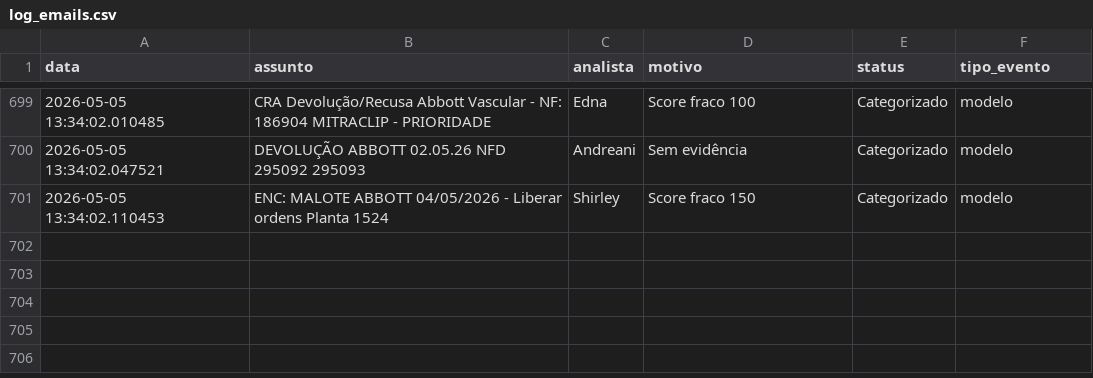
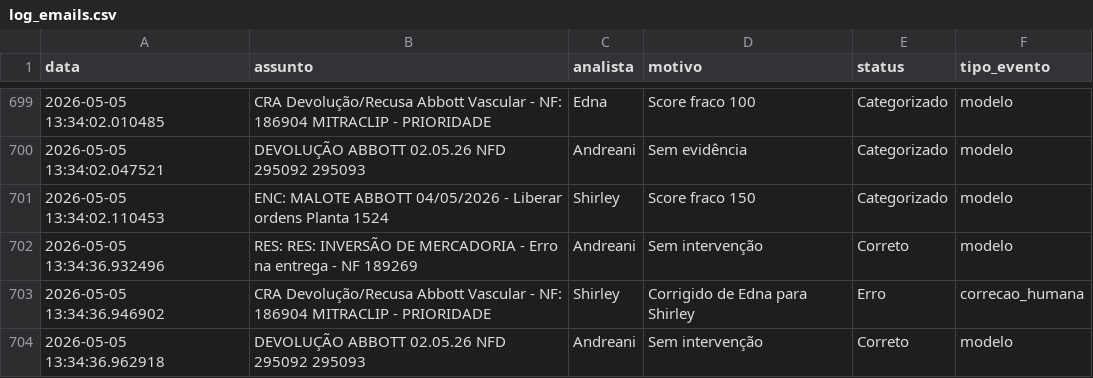
Before and after one commit to LeozeraOwned/dashboard-emails, a CSV file: log_emails.csv, drawn as a sheet; only a part is shown, gaps mark what is left out.

Commit message:
Atualização automática log_emails.csv

```diff
--- a/log_emails.csv
+++ b/log_emails.csv
@@ -701 +701,4 @@ data;assunto;analista;motivo;status;tipo_evento
 2026-05-05 13:34:02.110453;ENC: MALOTE ABBOTT 04/05/2026 - Liberar ordens Planta 1524;Shirley;Score fraco 150;Categorizado;modelo
+2026-05-05 13:34:36.932496;RES: RES: INVERSÃO DE MERCADORIA - Erro na entrega - NF 189269;Andreani;Sem intervenção;Correto;modelo
+2026-05-05 13:34:36.946902;CRA Devolução/Recusa Abbott Vascular - NF: 186904 MITRACLIP -  PRIORIDADE;Shirley;Corrigido de Edna para Shirley;Erro;correcao_humana
+2026-05-05 13:34:36.962918;DEVOLUÇÃO ABBOTT 02.05.26 NFD 295092 295093;Andreani;Sem intervenção;Correto;modelo
```
